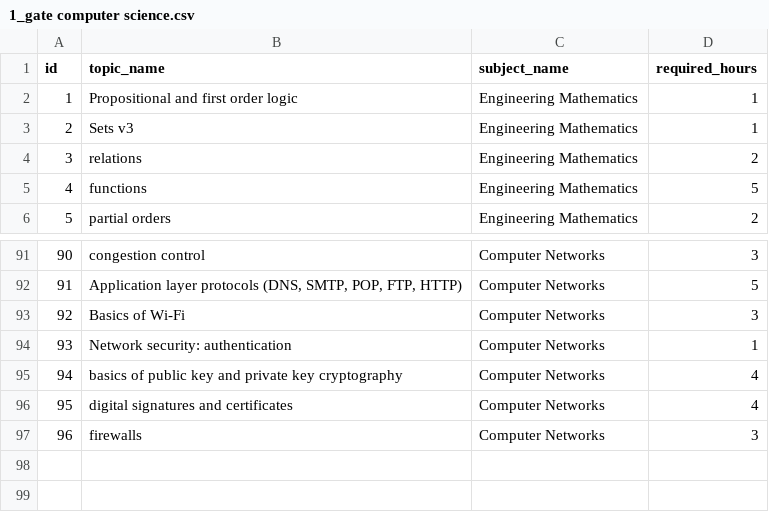
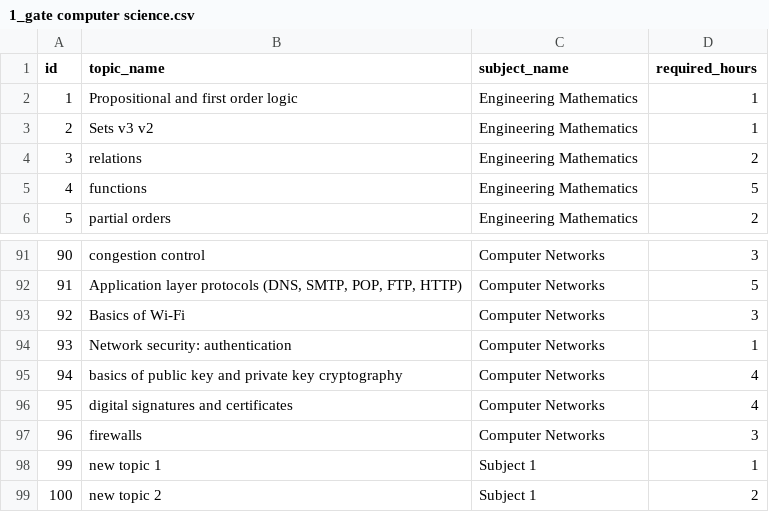
Before and after one commit to dikwickley/planit, a CSV file: app/data/1_gate computer science.csv, drawn as a sheet; only a part is shown, gaps mark what is left out.

```diff
--- a/app/data/1_gate computer science.csv
+++ b/app/data/1_gate computer science.csv
@@ -2,3 +2,3 @@ id,topic_name,subject_name,required_hours
 1,Propositional and first order logic,Engineering Mathematics,1
-2,Sets v3,Engineering Mathematics,1
+2,Sets v3 v2,Engineering Mathematics,1
 3,relations,Engineering Mathematics,2
@@ -97 +97,3 @@ id,topic_name,subject_name,required_hours
 96,firewalls,Computer Networks,3
+99,new topic 1,Subject 1,1
+100,new topic 2,Subject 1,2
```
Also changed, not shown: 4 other files.
